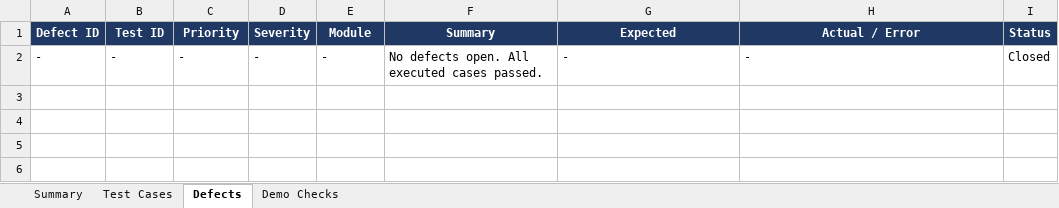
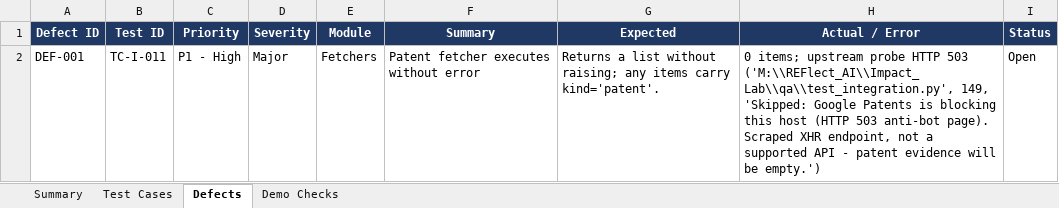
Before and after one commit to Data-eng15/Impact_Lab, an Excel workbook: qa/REFlect_AI_Test_Report.xlsx, sheet Defects, drawn as a sheet; values as stored, in another font and other column widths than the file's, no borders; removed rows and columns are numbered as before the commit, all else as after; ↵ is a line break in a cell; the diff names each change by its address in the sheet, - before the commit and + after, or states it on an @@ line.

```diff
--- a/qa/REFlect_AI_Test_Report.xlsx (sheet Defects)
+++ b/qa/REFlect_AI_Test_Report.xlsx (sheet Defects)
-row 2: - | - | - | - | - | No defects open. All executed cases passed. | - | - | Closed
+row 2: DEF-001 | TC-I-011 | P1 - High | Major | Fetchers | Patent fetcher executes without error | Returns a list without raising; any items carry kind='patent'. | 0 items; upstream probe HTTP 503 ↵ ('M:\\REFlect_AI\\Impact_Lab\\qa\\test_integration.py', 149, 'Skipped: Google Patents is blocking this host (HTTP 503 anti-bot page). Scraped XHR endpoint, not a supported API - patent evidence will be empty.') | Open
```
Also changed, not shown: sheet Test Cases, sheet Summary, 1 other file.
